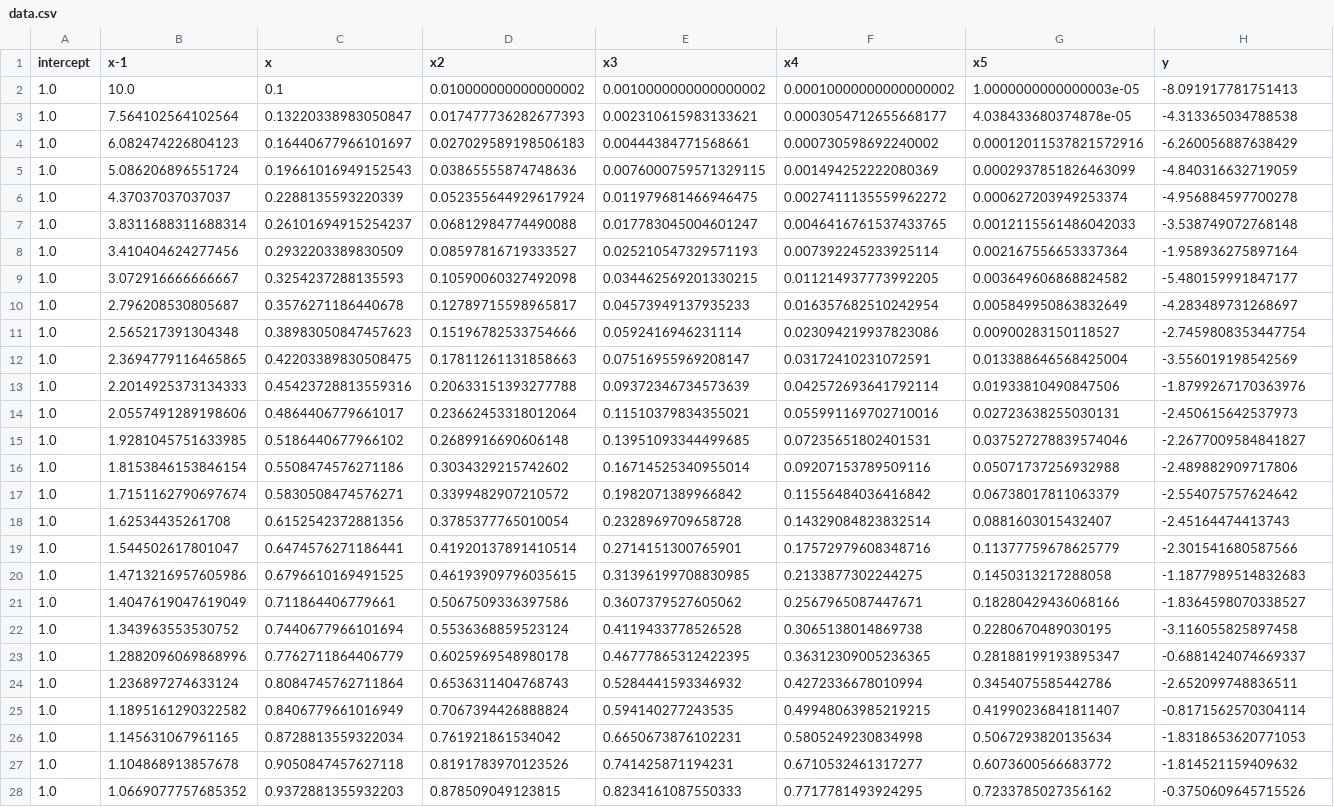
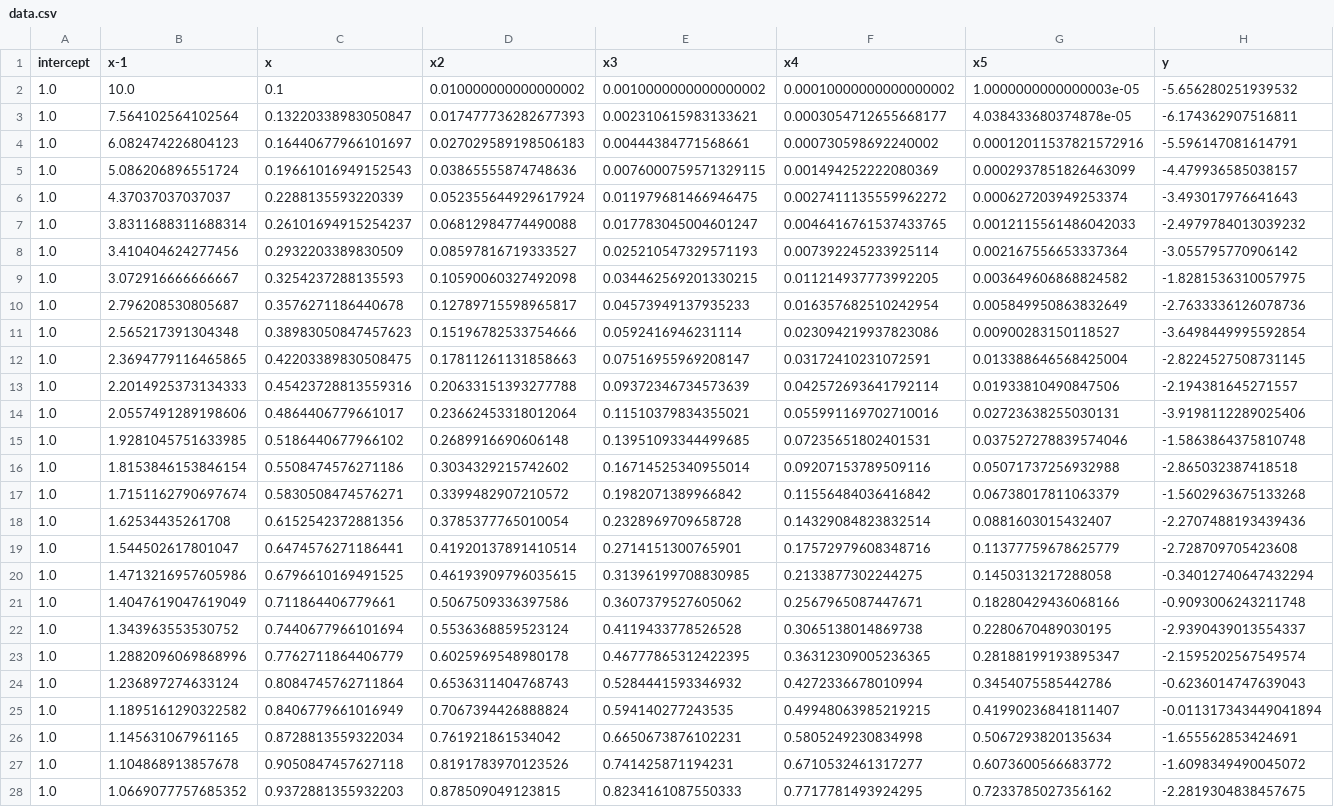
Before and after one commit to KorolevEgor/Econometrics, a CSV file: data.csv, drawn as a sheet; only a part is shown; the diff covers the shown part only; the diff names each change by its address in the sheet, - before the commit and + after, or states it on an @@ line.

```diff
--- a/data.csv
+++ b/data.csv
-H2 (y): -8.091917781751413
+H2 (y): -5.656280251939532
-H3 (y): -4.313365034788538
+H3 (y): -6.174362907516811
-H4 (y): -6.260056887638429
+H4 (y): -5.596147081614791
-H5 (y): -4.840316632719059
+H5 (y): -4.479936585038157
-H6 (y): -4.956884597700278
+H6 (y): -3.493017976641643
-H7 (y): -3.538749072768148
+H7 (y): -2.4979784013039232
-H8 (y): -1.958936275897164
+H8 (y): -3.055795770906142
-H9 (y): -5.480159991847177
+H9 (y): -1.8281536310057975
-H10 (y): -4.283489731268697
+H10 (y): -2.7633336126078736
-H11 (y): -2.7459808353447754
+H11 (y): -3.6498449995592854
-H12 (y): -3.556019198542569
+H12 (y): -2.8224527508731145
-H13 (y): -1.8799267170363976
+H13 (y): -2.194381645271557
-H14 (y): -2.450615642537973
+H14 (y): -3.9198112289025406
-H15 (y): -2.2677009584841827
+H15 (y): -1.5863864375810748
-H16 (y): -2.489882909717806
+H16 (y): -2.865032387418518
-H17 (y): -2.554075757624642
+H17 (y): -1.5602963675133268
-H18 (y): -2.45164474413743
+H18 (y): -2.2707488193439436
-H19 (y): -2.301541680587566
+H19 (y): -2.728709705423608
-H20 (y): -1.1877989514832683
+H20 (y): -0.34012740647432294
-H21 (y): -1.8364598070338527
+H21 (y): -0.9093006243211748
-H22 (y): -3.116055825897458
+H22 (y): -2.9390439013554337
-H23 (y): -0.6881424074669337
+H23 (y): -2.1595202567549574
-H24 (y): -2.652099748836511
+H24 (y): -0.6236014747639043
-H25 (y): -0.8171562570304114
+H25 (y): -0.011317343449041894
-H26 (y): -1.8318653620771053
+H26 (y): -1.655562853424691
-H27 (y): -1.814521159409632
+H27 (y): -1.6098349490045072
-H28 (y): -0.3750609645715526
+H28 (y): -2.2819304838457675
```
Also changed, not shown: 33 edited cells elsewhere in this file, data_test.csv, data_tukey.csv, 5 other files.
